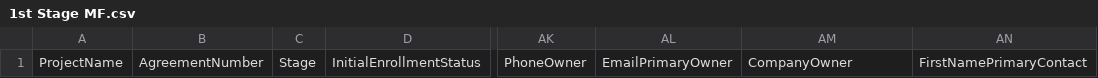
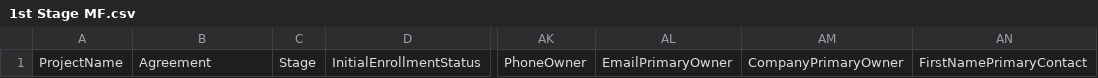
Before and after one commit to subhammoha/EBD_DATA_Transmission, a CSV file: project-data-transmission-templates/MultiFamily/Initial Enrollment/1st Stage MF.csv, drawn as a sheet; only a part is shown, gaps mark what is left out; the diff names each change by its address in the sheet, - before the commit and + after, or states it on an @@ line.

Commit message:
Add files via upload

```diff
--- a/project-data-transmission-templates/MultiFamily/Initial Enrollment/1st Stage MF.csv
+++ b/project-data-transmission-templates/MultiFamily/Initial Enrollment/1st Stage MF.csv
-B1: AgreementNumber
+B1: Agreement
-AM1: CompanyOwner
+AM1: CompanyPrimaryOwner
```
